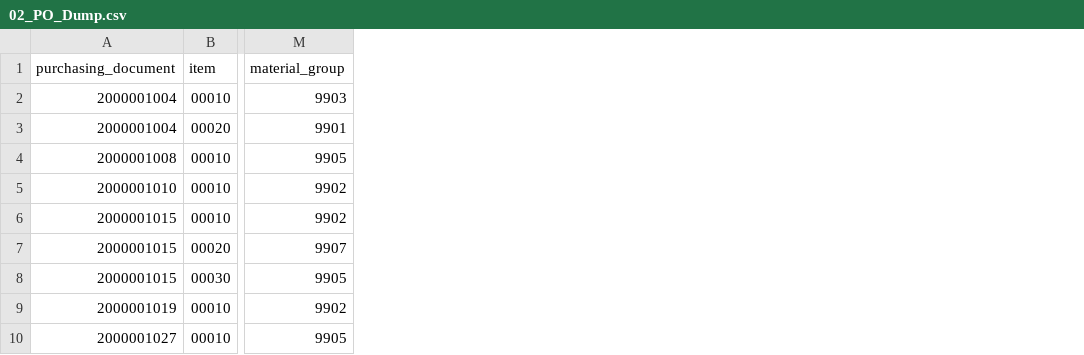
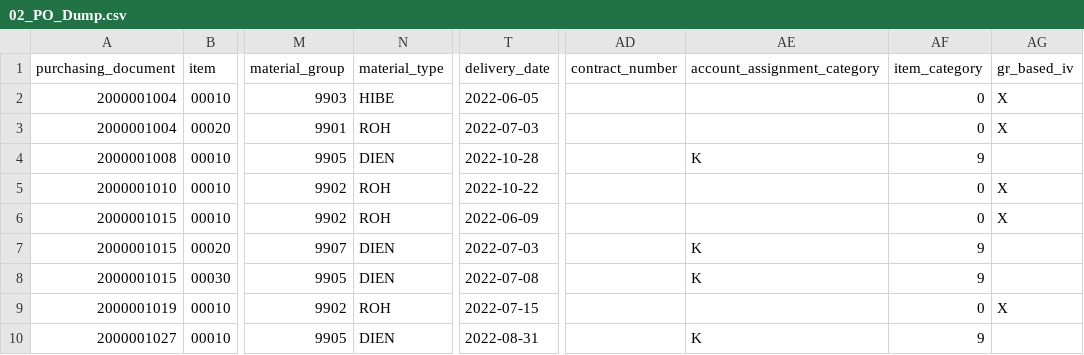
Before and after one commit to satyam-raj404/kpmg-intelliflow, a CSV file: data/02_PO_Dump.csv, drawn as a sheet; only a part is shown, gaps mark what is left out; the diff names each change by its address in the sheet, - before the commit and + after, or states it on an @@ line.

```diff
--- a/data/02_PO_Dump.csv
+++ b/data/02_PO_Dump.csv
+column N (material_type), rows 2-10: HIBE | ROH | DIEN | ROH | ROH | DIEN | DIEN | ROH | DIEN
+column T (delivery_date), rows 2-10: 2022-06-05 | 2022-07-03 | 2022-10-28 | 2022-10-22 | 2022-06-09 | 2022-07-03 | 2022-07-08 | 2022-07-15 | 2022-08-31
+column AD (contract_number), empty
+column AE (account_assignment_category), rows 4-10: K |  |  | K | K |  | K
+column AF (item_category), rows 2-10: 0 | 0 | 9 | 0 | 0 | 9 | 9 | 0 | 9
+column AG (gr_based_iv), rows 2-9: X | X |  | X | X |  |  | X
```
Also changed, not shown: data/01_PR_Dump.csv, data/04_GRN_Dump.csv, 22 other files.
